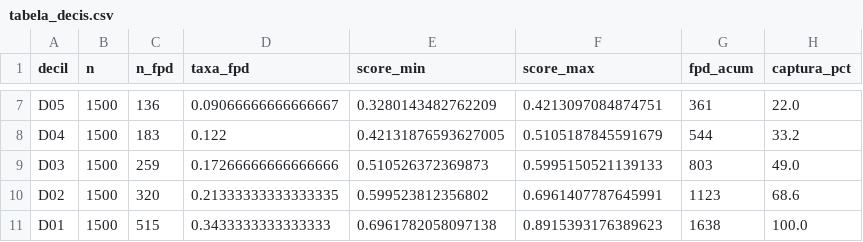
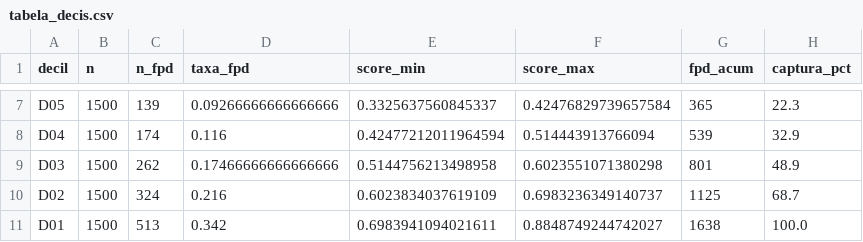
Before and after one commit to SamiLM4/Hackathon, a CSV file: PIT/notebooks/outputs/tabela_decis.csv, drawn as a sheet; only a part is shown, gaps mark what is left out; the diff covers the shown part only; the diff names each change by its address in the sheet, - before the commit and + after, or states it on an @@ line.

```diff
--- a/PIT/notebooks/outputs/tabela_decis.csv
+++ b/PIT/notebooks/outputs/tabela_decis.csv
-C7 (n_fpd): 136
+C7 (n_fpd): 139
-D7 (taxa_fpd): 0.09066666666666667
+D7 (taxa_fpd): 0.09266666666666666
-E7 (score_min): 0.3280143482762209
+E7 (score_min): 0.3325637560845337
-F7 (score_max): 0.4213097084874751
+F7 (score_max): 0.42476829739657584
-G7 (fpd_acum): 361
+G7 (fpd_acum): 365
-H7 (captura_pct): 22.0
+H7 (captura_pct): 22.3
-C8 (n_fpd): 183
+C8 (n_fpd): 174
-D8 (taxa_fpd): 0.122
+D8 (taxa_fpd): 0.116
-E8 (score_min): 0.42131876593627005
+E8 (score_min): 0.42477212011964594
-F8 (score_max): 0.5105187845591679
+F8 (score_max): 0.514443913766094
-G8 (fpd_acum): 544
+G8 (fpd_acum): 539
-H8 (captura_pct): 33.2
+H8 (captura_pct): 32.9
-C9 (n_fpd): 259
+C9 (n_fpd): 262
-D9 (taxa_fpd): 0.17266666666666666
+D9 (taxa_fpd): 0.17466666666666666
-E9 (score_min): 0.510526372369873
+E9 (score_min): 0.5144756213498958
-F9 (score_max): 0.5995150521139133
+F9 (score_max): 0.6023551071380298
-G9 (fpd_acum): 803
+G9 (fpd_acum): 801
-H9 (captura_pct): 49.0
+H9 (captura_pct): 48.9
-C10 (n_fpd): 320
+C10 (n_fpd): 324
-D10 (taxa_fpd): 0.21333333333333335
+D10 (taxa_fpd): 0.216
-E10 (score_min): 0.599523812356802
+E10 (score_min): 0.6023834037619109
-F10 (score_max): 0.6961407787645991
+F10 (score_max): 0.6983236349140737
-G10 (fpd_acum): 1123
+G10 (fpd_acum): 1125
-H10 (captura_pct): 68.6
+H10 (captura_pct): 68.7
-C11 (n_fpd): 515
+C11 (n_fpd): 513
-D11 (taxa_fpd): 0.3433333333333333
+D11 (taxa_fpd): 0.342
-E11 (score_min): 0.6961782058097138
+E11 (score_min): 0.6983941094021611
-F11 (score_max): 0.8915393176389623
+F11 (score_max): 0.8848749244742027
```
Also changed, not shown: 27 edited cells elsewhere in this file, PIT/notebooks/catboost_info/learn_error.tsv, PIT/notebooks/catboost_info/test_error.tsv, 14 other files.
